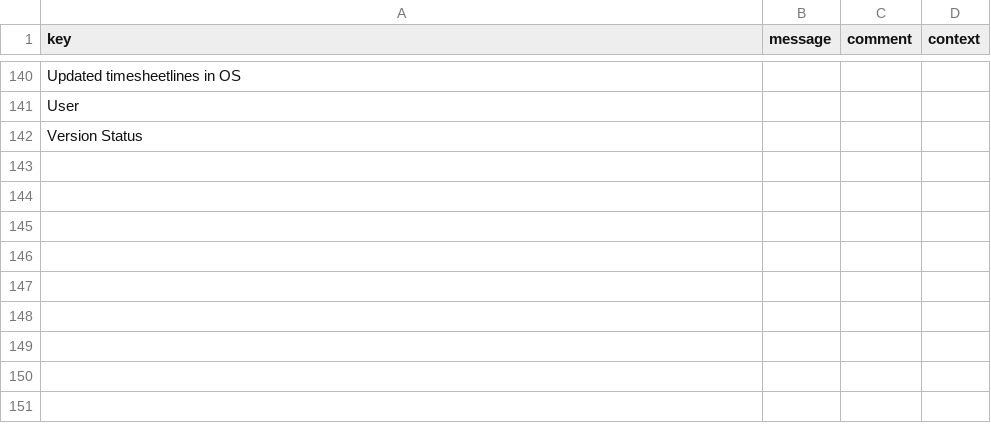
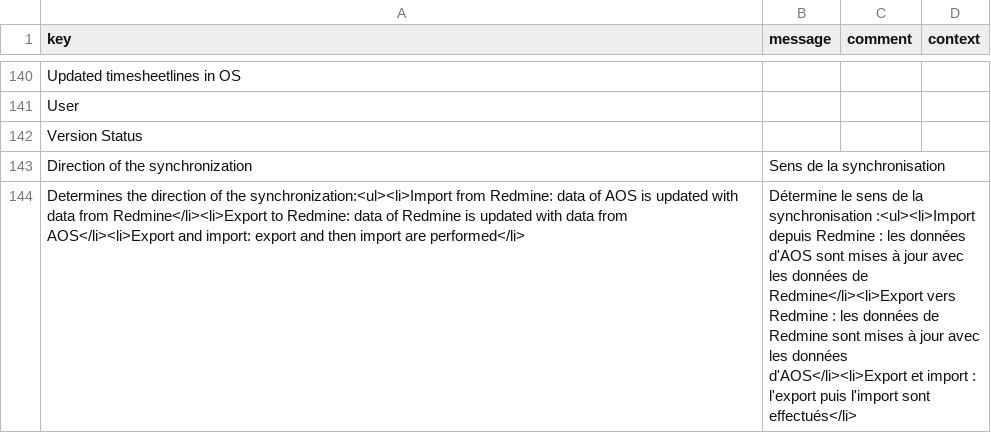
Before and after one commit to axelor/axelor-addons, a CSV file: axelor-redmine/src/main/resources/i18n/messages.csv, drawn as a sheet; only a part is shown, gaps mark what is left out; the diff names each change by its address in the sheet, - before the commit and + after, or states it on an @@ line.

Commit message:
RM-67451: direction of redmine's synchronization is customizable

```diff
--- a/axelor-redmine/src/main/resources/i18n/messages.csv
+++ b/axelor-redmine/src/main/resources/i18n/messages.csv
+row 143: Direction of the synchronization | Sens de la synchronisation
+row 144: Determines the direction of the synchronization:<ul><li>Import from Redmine: data of AOS is updated with data from Redmine</li><li>Export to Redmine: data of Redmine is updated with data from AOS</li><li>Export and import: export and then import are performed</li> | Détermine le sens de la synchronisation :<ul><li>Import depuis Redmine : les données d'AOS sont mises à jour avec les données de Redmine</li><li>Export vers Redmine : les données de Redmine sont mises à jour avec les données d'AOS</li><li>Export et import : l'export puis l'import sont effectués</li>
```
Also changed, not shown: axelor-redmine/src/main/resources/i18n/messages_en.csv, axelor-redmine/src/main/resources/i18n/messages_fr.csv, 4 other files.
